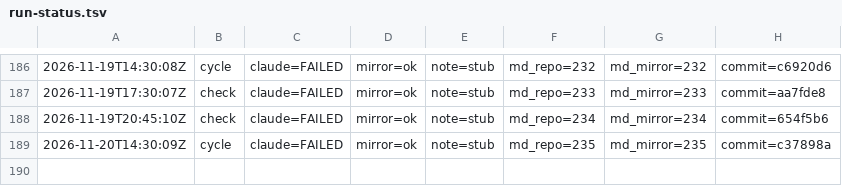
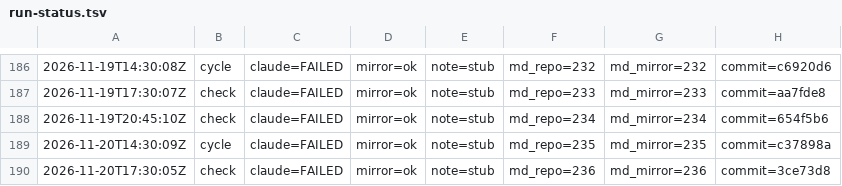
Before and after one commit to dovidlfeldman/awesome-systematic-trading, a TSV file: automation/run-status.tsv, drawn as a sheet; only a part is shown, gaps mark what is left out.

Commit message:
Run status: check claude=FAILED mirror=ok note=stub (236/236 md)

```diff
--- a/automation/run-status.tsv
+++ b/automation/run-status.tsv
@@ -189 +189,2 @@
 2026-11-20T14:30:09Z	cycle	claude=FAILED	mirror=ok	note=stub	md_repo=235	md_mirror=235	commit=c37898a
+2026-11-20T17:30:05Z	check	claude=FAILED	mirror=ok	note=stub	md_repo=236	md_mirror=236	commit=3ce73d8
```
